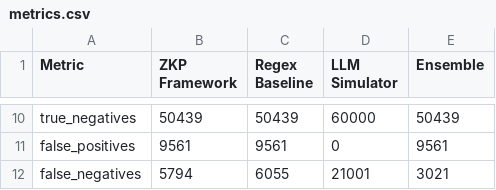
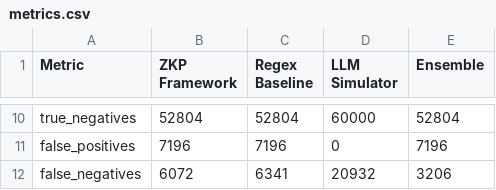
Before and after one commit to TakudzwaChoto/zkp-snarks, a CSV file: results_multi/size_120k/metrics.csv, drawn as a sheet; only a part is shown, gaps mark what is left out; the diff covers the shown part only; the diff names each change by its address in the sheet, - before the commit and + after, or states it on an @@ line.

```diff
--- a/results_multi/size_120k/metrics.csv
+++ b/results_multi/size_120k/metrics.csv
-B10 (ZKP Framework): 50439
+B10 (ZKP Framework): 52804
-C10 (Regex Baseline): 50439
+C10 (Regex Baseline): 52804
-E10 (Ensemble): 50439
+E10 (Ensemble): 52804
-B11 (ZKP Framework): 9561
+B11 (ZKP Framework): 7196
-C11 (Regex Baseline): 9561
+C11 (Regex Baseline): 7196
-E11 (Ensemble): 9561
+E11 (Ensemble): 7196
-B12 (ZKP Framework): 5794
+B12 (ZKP Framework): 6072
-C12 (Regex Baseline): 6055
+C12 (Regex Baseline): 6341
-D12 (LLM Simulator): 21001
+D12 (LLM Simulator): 20932
-E12 (Ensemble): 3021
+E12 (Ensemble): 3206
```
Also changed, not shown: 31 edited cells elsewhere in this file, results_multi/combined_metrics.csv, results_multi/size_200k/metrics.csv, 41 other files.
